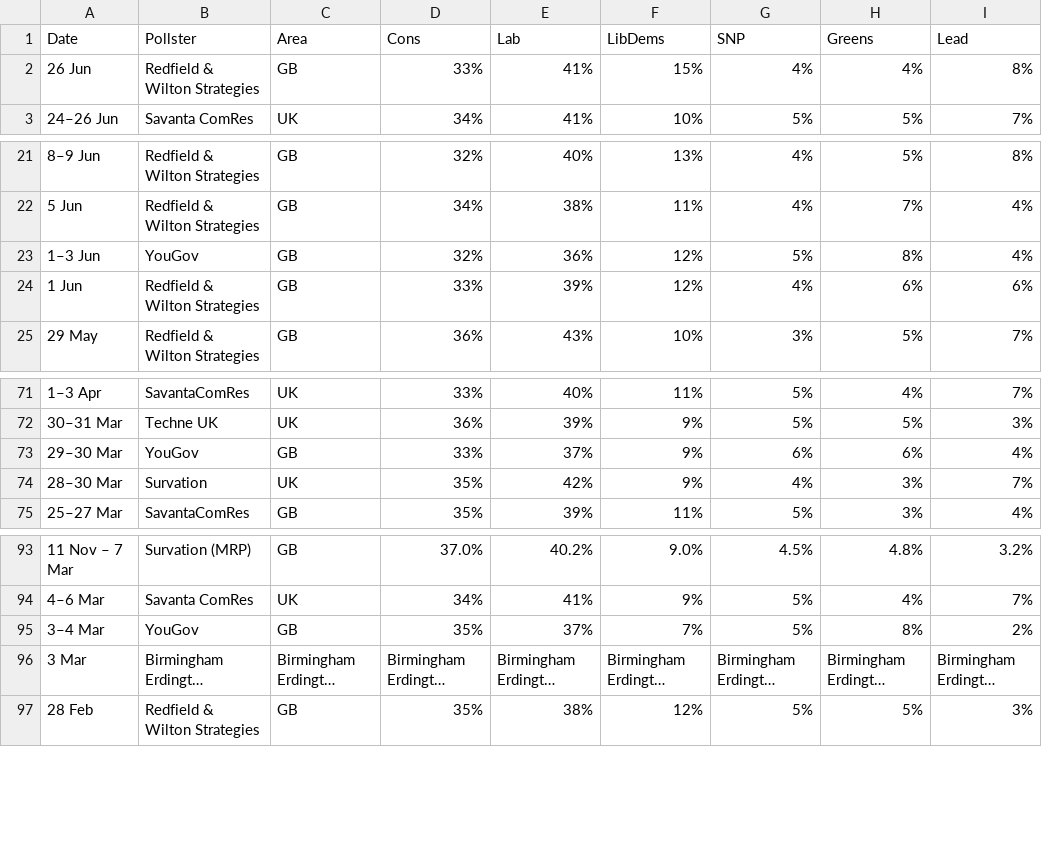
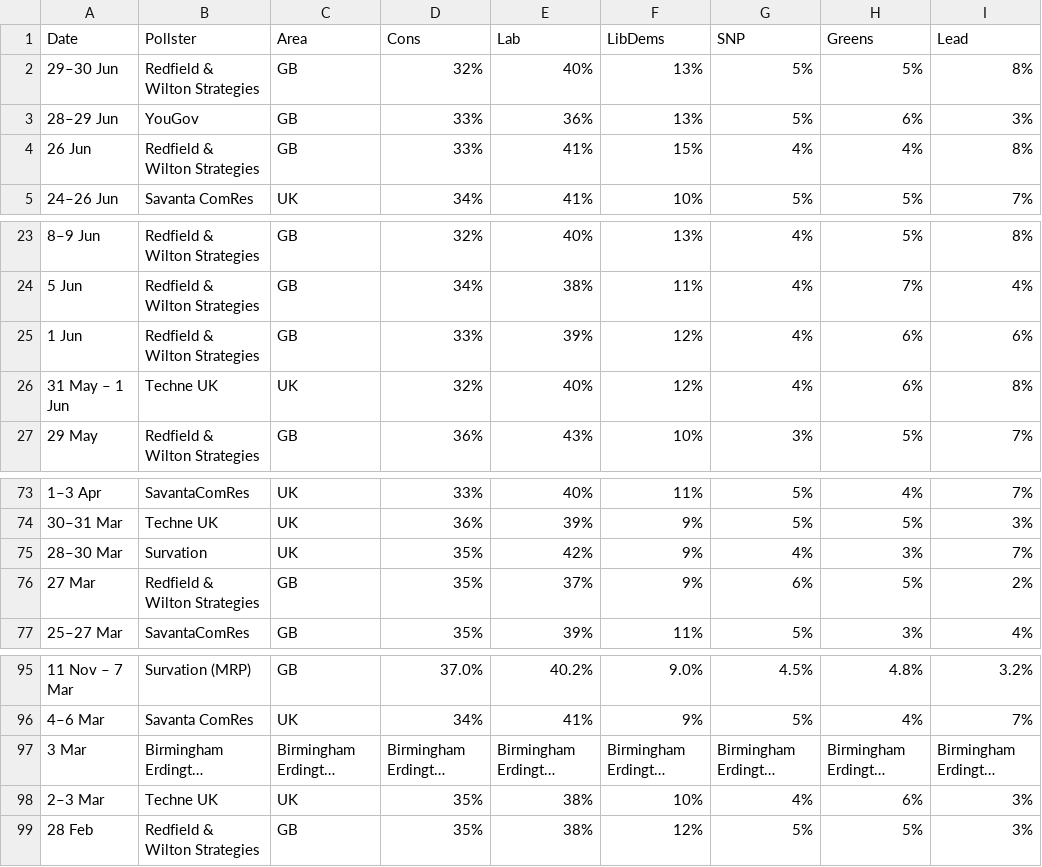
Before and after one commit to jamesstats/United-Kingdom-Opinion-Polls, a CSV file: all_polls.csv, drawn as a sheet; only a part is shown, gaps mark what is left out; long unchanged cells end in …; removed rows and columns are numbered as before the commit, all else as after; the diff names each change by its address in the sheet, - before the commit and + after, or states it on an @@ line.

```diff
--- a/all_polls.csv
+++ b/all_polls.csv
+row 2: 29–30 Jun | Redfield & Wilton Strategies | GB | 32% | 40% | 13% | 5% | 5% | 8%
+row 3: 28–29 Jun | YouGov | GB | 33% | 36% | 13% | 5% | 6% | 3%
-row 23: 1–3 Jun | YouGov | GB | 32% | 36% | 12% | 5% | 8% | 4%
+row 26: 31 May – 1 Jun | Techne UK | UK | 32% | 40% | 12% | 4% | 6% | 8%
-row 73: 29–30 Mar | YouGov | GB | 33% | 37% | 9% | 6% | 6% | 4%
+row 76: 27 Mar | Redfield & Wilton Strategies | GB | 35% | 37% | 9% | 6% | 5% | 2%
-row 95: 3–4 Mar | YouGov | GB | 35% | 37% | 7% | 5% | 8% | 2%
+row 98: 2–3 Mar | Techne UK | UK | 35% | 38% | 10% | 4% | 6% | 3%
```
